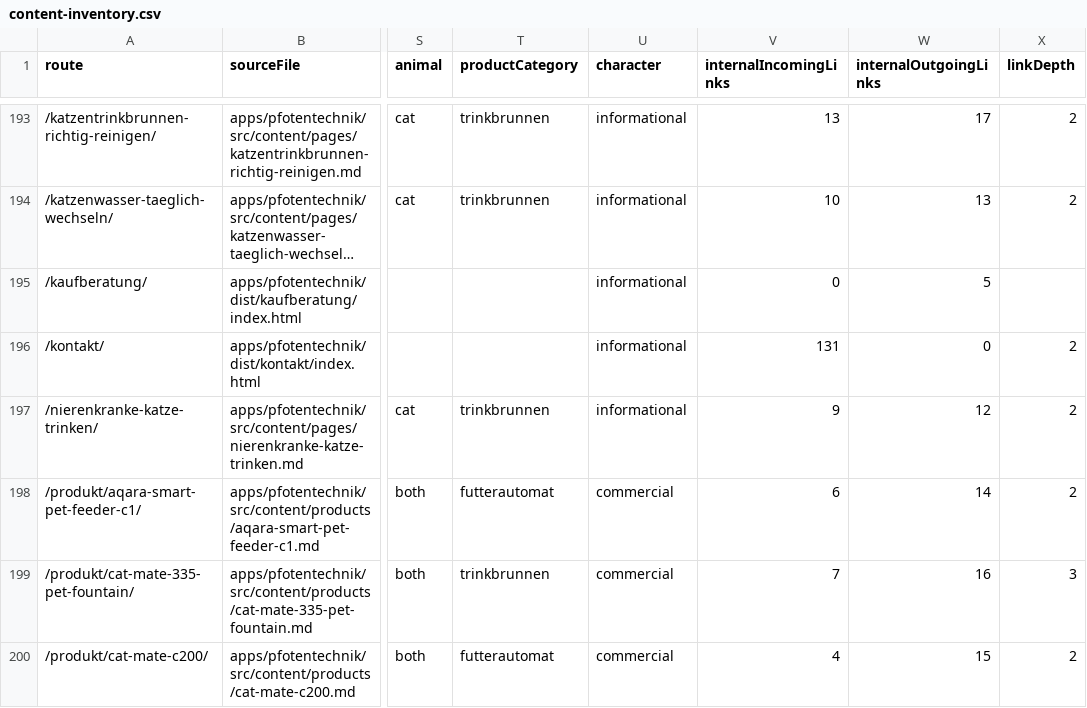
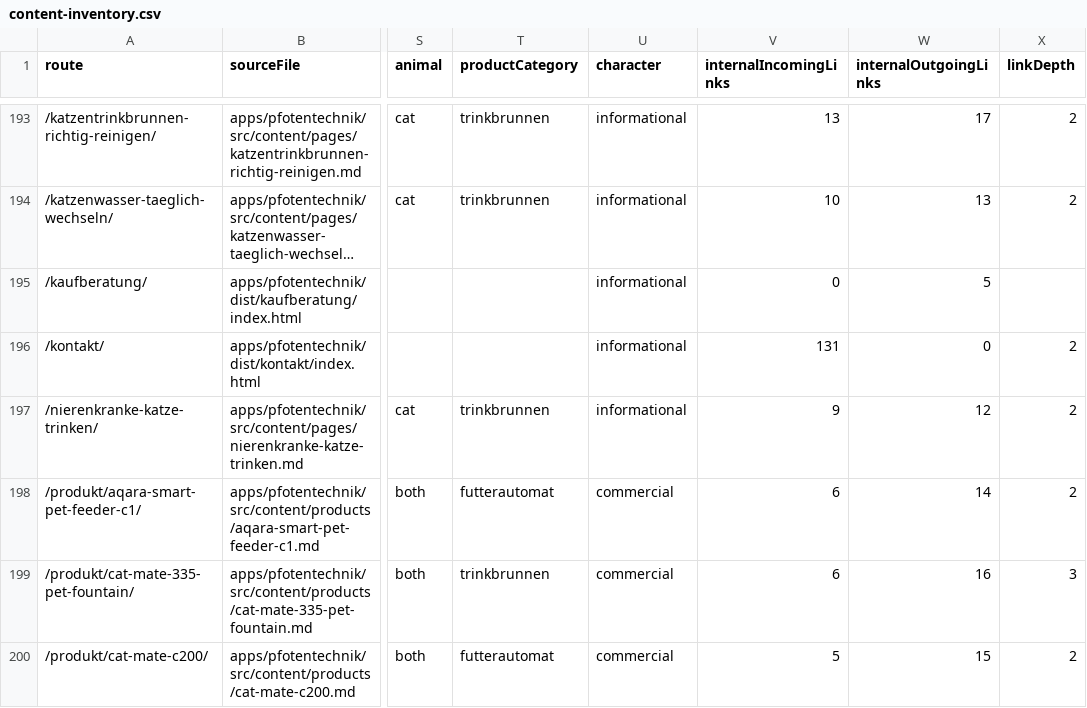
Before and after one commit to Yushamon/affiliate-template, a CSV file: apps/pfotentechnik/reports/content-quality/content-inventory.csv, drawn as a sheet; only a part is shown, gaps mark what is left out; long unchanged cells end in …; the diff covers the shown part only; the diff names each change by its address in the sheet, - before the commit and + after, or states it on an @@ line.

```diff
--- a/apps/pfotentechnik/reports/content-quality/content-inventory.csv
+++ b/apps/pfotentechnik/reports/content-quality/content-inventory.csv
-V199 (internalIncomingLinks): 7
+V199 (internalIncomingLinks): 6
-V200 (internalIncomingLinks): 4
+V200 (internalIncomingLinks): 5
```
Also changed, not shown: 61 edited cells elsewhere in this file, 57 other files.
